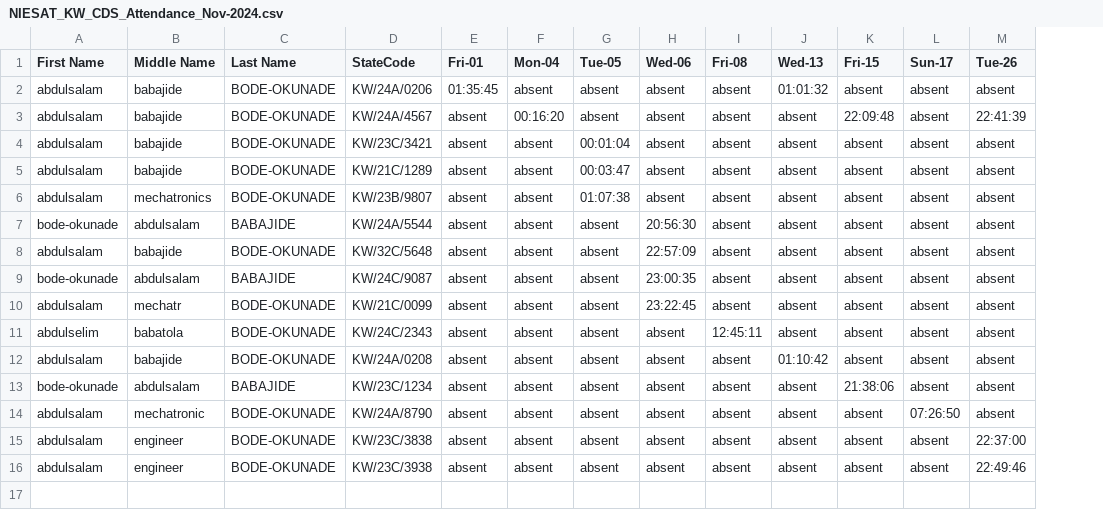
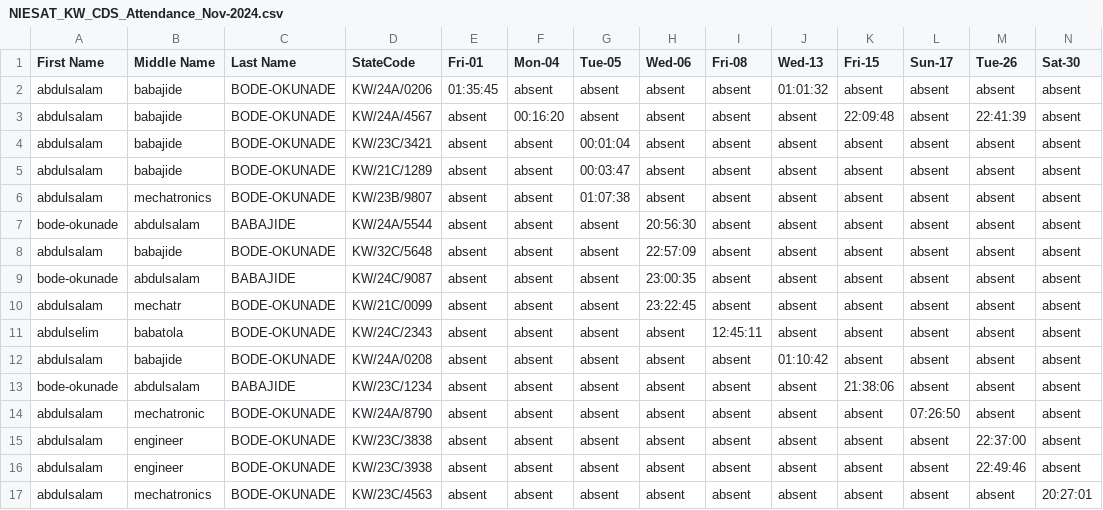
Before and after one commit to emriys/CDS_Advanced_Attendance_System, a CSV file: Attendance_logs_monthly/NIESAT_KW_CDS_Attendance_Nov-2024.csv, drawn as a sheet; the diff names each change by its address in the sheet, - before the commit and + after, or states it on an @@ line.

```diff
--- a/Attendance_logs_monthly/NIESAT_KW_CDS_Attendance_Nov-2024.csv
+++ b/Attendance_logs_monthly/NIESAT_KW_CDS_Attendance_Nov-2024.csv
+column N (Sat-30), rows 2-16: all absent
+row 17: abdulsalam | mechatronics | BODE-OKUNADE | KW/23C/4563 | absent | absent | absent | absent | absent | absent | absent | absent | absent | 20:27:01
```
Also changed, not shown: latelist.csv, 10 other files.
